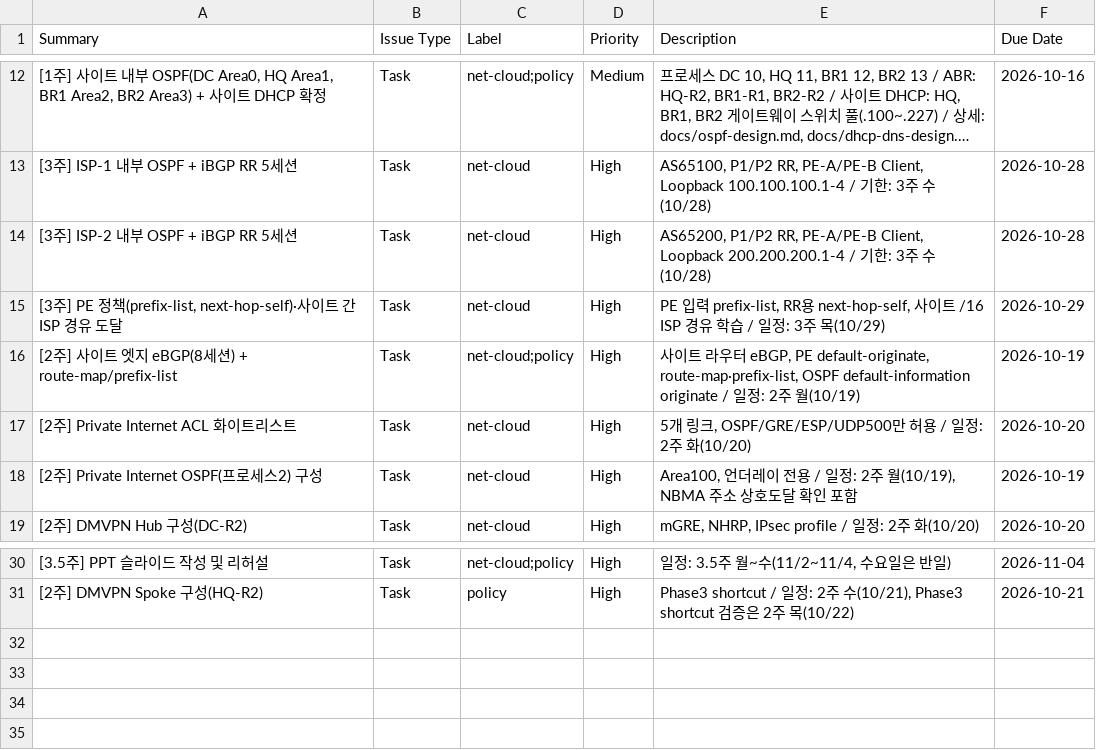
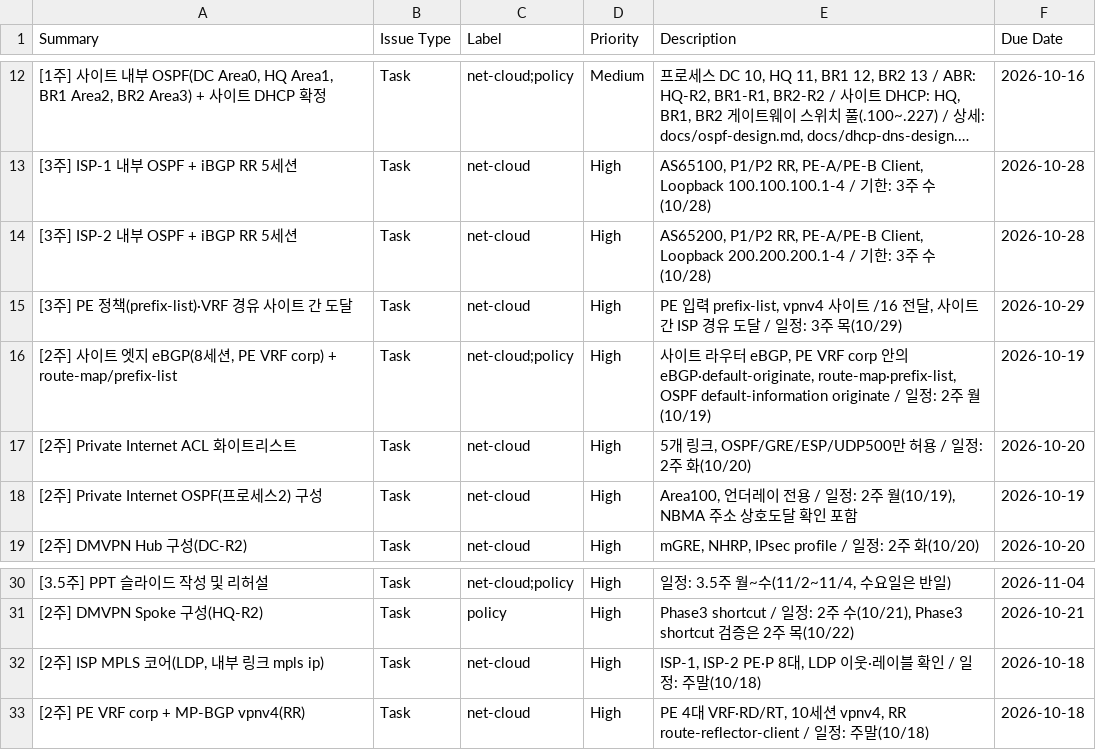
Before and after one commit to KSNAM97/multivendor-wan-dmvpn-mpls-lab, a CSV file: jira/jira-tickets-3person.csv, drawn as a sheet; only a part is shown, gaps mark what is left out; long unchanged cells end in ….

Commit message:
mpls l3vpn 설계 추가 (ldp, vrf corp, vpnv4), 일정 및 jira 갱신

```diff
--- a/jira/jira-tickets-3person.csv
+++ b/jira/jira-tickets-3person.csv
@@ -14,4 +14,4 @@ Summary,Issue Type,Label,Priority,Description,Due Date
 [3주] ISP-2 내부 OSPF + iBGP RR 5세션,Task,net-cloud,High,"AS65200, P1/P2 RR, PE-A/PE-B Client, Loopback 200.200.200.1-4 / 기한: 3주 수(10/28)",2026-10-28
-"[3주] PE 정책(prefix-list, next-hop-self)·사이트 간 ISP 경유 도달",Task,net-cloud,High,"PE 입력 prefix-list, RR용 next-hop-self, 사이트 /16 ISP 경유 학습 / 일정: 3주 목(10/29)",2026-10-29
-[2주] 사이트 엣지 eBGP(8세션) + route-map/prefix-list,Task,net-cloud;policy,High,"사이트 라우터 eBGP, PE default-originate, route-map·prefix-list, OSPF default-information originate / 일정: 2주 월(10/19)",2026-10-19
+[3주] PE 정책(prefix-list)·VRF 경유 사이트 간 도달,Task,net-cloud,High,"PE 입력 prefix-list, vpnv4 사이트 /16 전달, 사이트 간 ISP 경유 도달 / 일정: 3주 목(10/29)",2026-10-29
+"[2주] 사이트 엣지 eBGP(8세션, PE VRF corp) + route-map/prefix-list",Task,net-cloud;policy,High,"사이트 라우터 eBGP, PE VRF corp 안의 eBGP·default-originate, route-map·prefix-list, OSPF default-information originate / 일정: 2주 월(10/19)",2026-10-19
 [2주] Private Internet ACL 화이트리스트,Task,net-cloud,High,"5개 링크, OSPF/GRE/ESP/UDP500만 허용 / 일정: 2주 화(10/20)",2026-10-20
@@ -31 +31,3 @@ Summary,Issue Type,Label,Priority,Description,Due Date
 [2주] DMVPN Spoke 구성(HQ-R2),Task,policy,High,"Phase3 shortcut / 일정: 2주 수(10/21), Phase3 shortcut 검증은 2주 목(10/22)",2026-10-21
+"[2주] ISP MPLS 코어(LDP, 내부 링크 mpls ip)",Task,net-cloud,High,"ISP-1, ISP-2 PE·P 8대, LDP 이웃·레이블 확인 / 일정: 주말(10/18)",2026-10-18
+[2주] PE VRF corp + MP-BGP vpnv4(RR),Task,net-cloud,High,"PE 4대 VRF·RD/RT, 10세션 vpnv4, RR route-reflector-client / 일정: 주말(10/18)",2026-10-18
```
Also changed, not shown: 15 other files.
